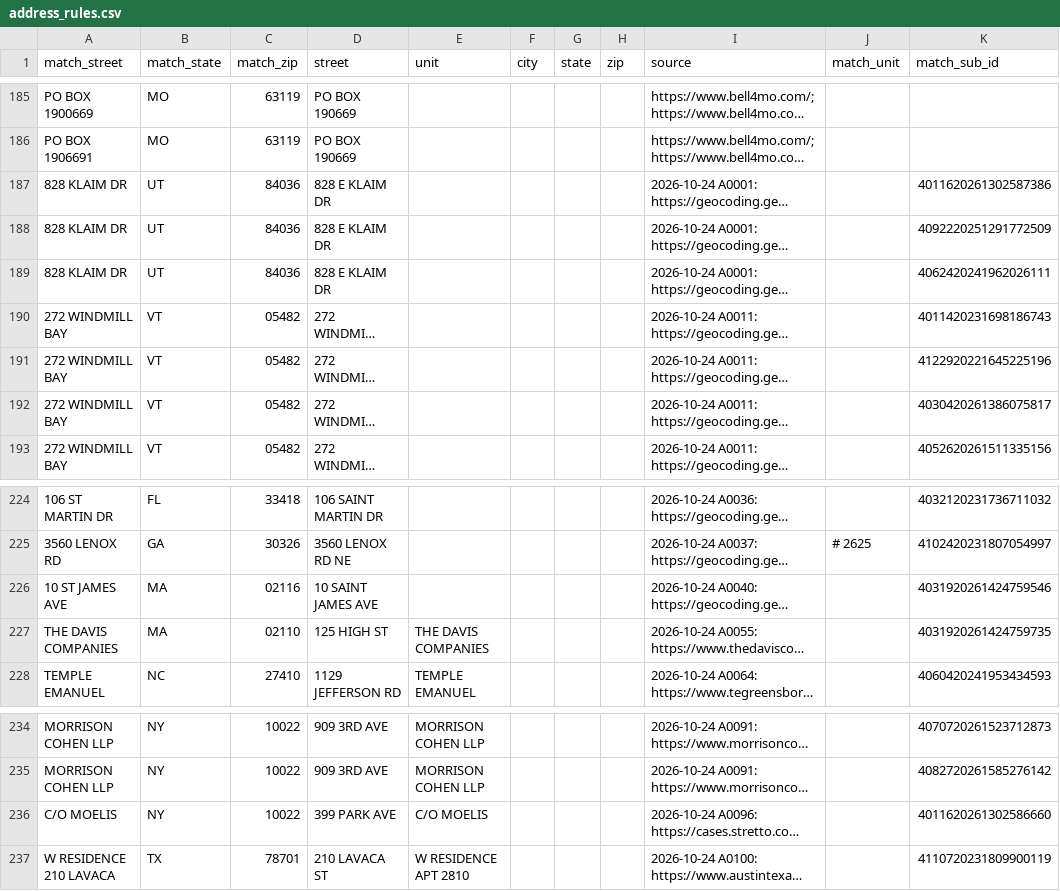
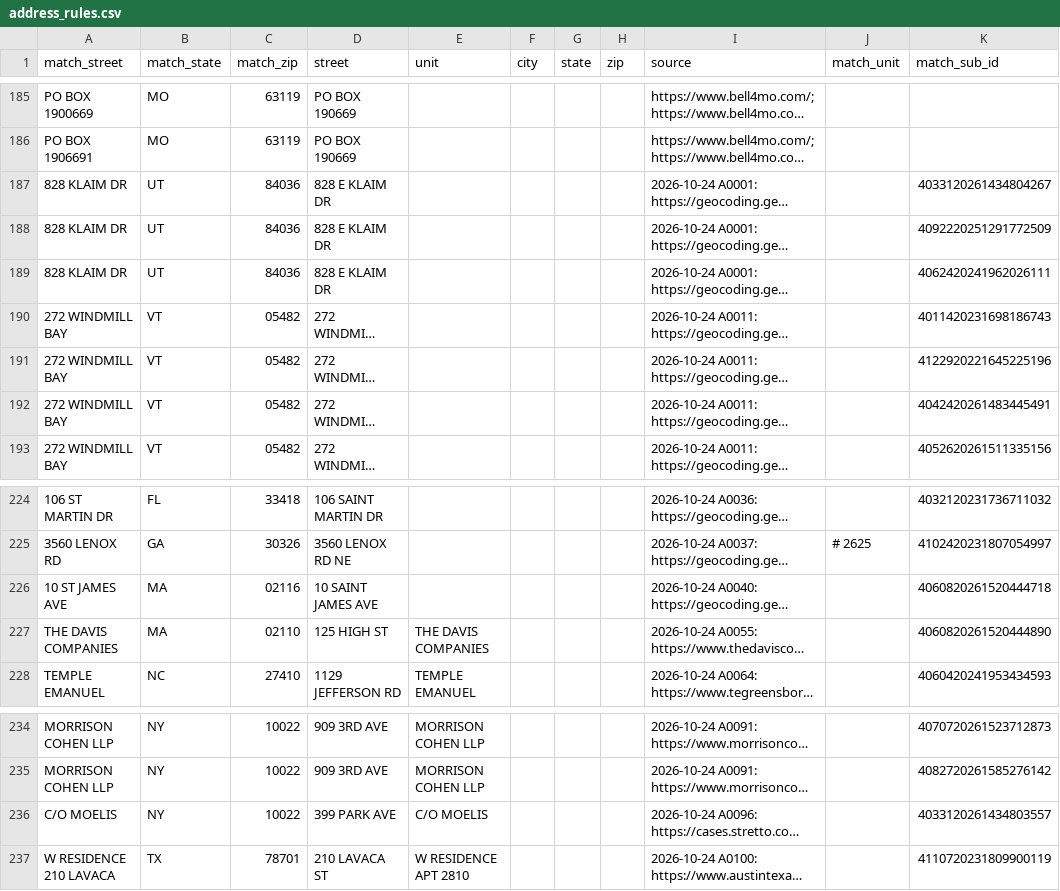
Before and after one commit to tareeqemad/fec-pipeline, a CSV file: data/rules/address_rules.csv, drawn as a sheet; only a part is shown, gaps mark what is left out; long unchanged cells end in …; the diff names each change by its address in the sheet, - before the commit and + after, or states it on an @@ line.

```diff
--- a/data/rules/address_rules.csv
+++ b/data/rules/address_rules.csv
-K187 (match_sub_id): 4011620261302587386
+K187 (match_sub_id): 4033120261434804267
-K192 (match_sub_id): 4030420261386075817
+K192 (match_sub_id): 4042420261483445491
-K226 (match_sub_id): 4031920261424759546
+K226 (match_sub_id): 4060820261520444718
-K227 (match_sub_id): 4031920261424759735
+K227 (match_sub_id): 4060820261520444890
-K236 (match_sub_id): 4011620261302586660
+K236 (match_sub_id): 4033120261434803557
```
Also changed, not shown: data/rules/contributor_name_rules.csv, data/rules/donor_identity_rules.csv, 16 other files.
